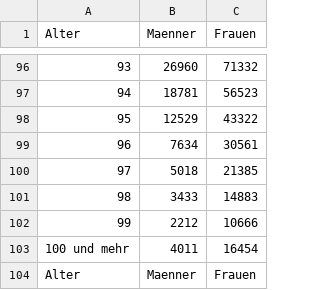
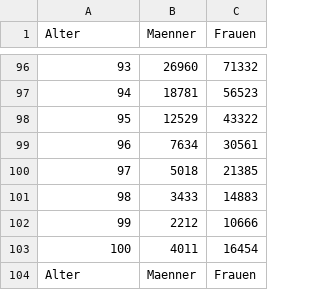
Before and after one commit to hstr2/SWE-Projekt, a CSV file: bev-data.csv, drawn as a sheet; only a part is shown, gaps mark what is left out; the diff names each change by its address in the sheet, - before the commit and + after, or states it on an @@ line.

```diff
--- a/bev-data.csv
+++ b/bev-data.csv
-A103 (Alter): 100 und mehr
+A103 (Alter): 100
```
Also changed, not shown: 4 other files.
